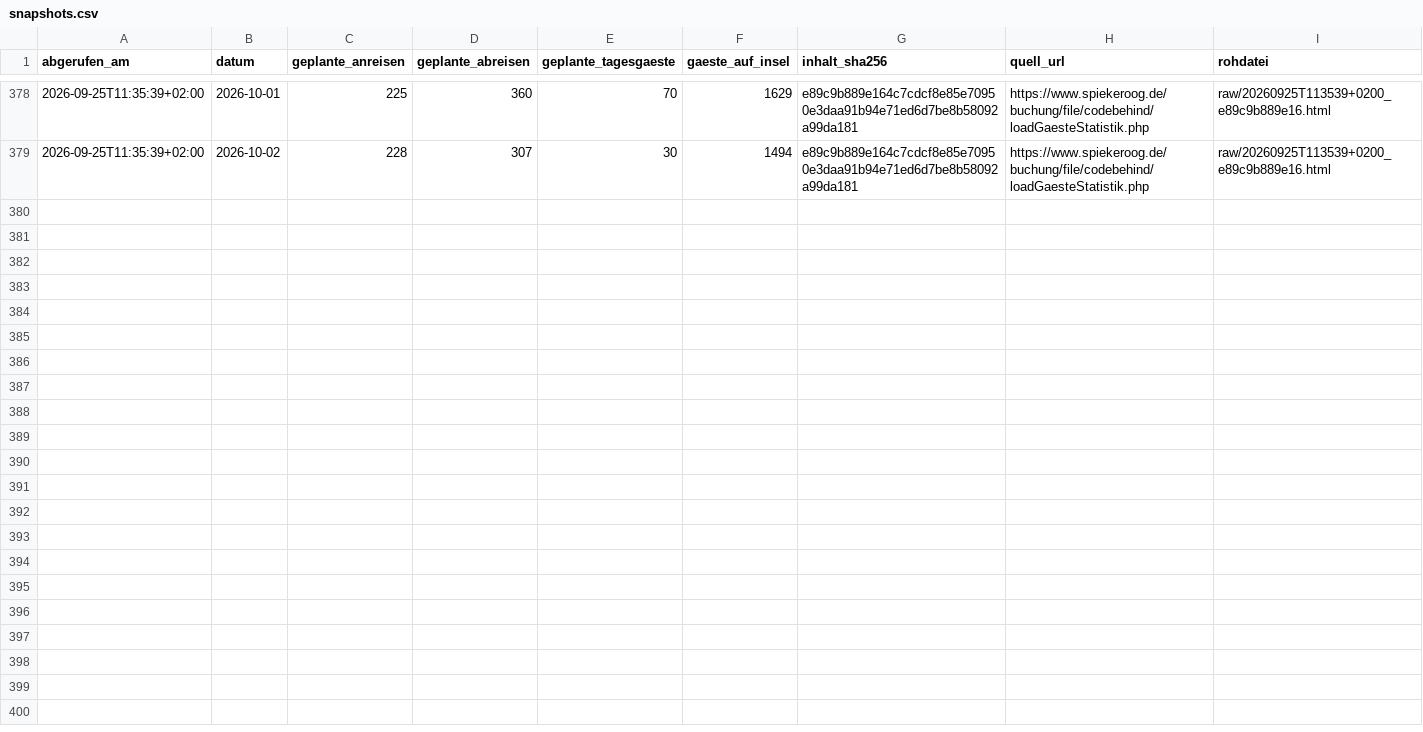
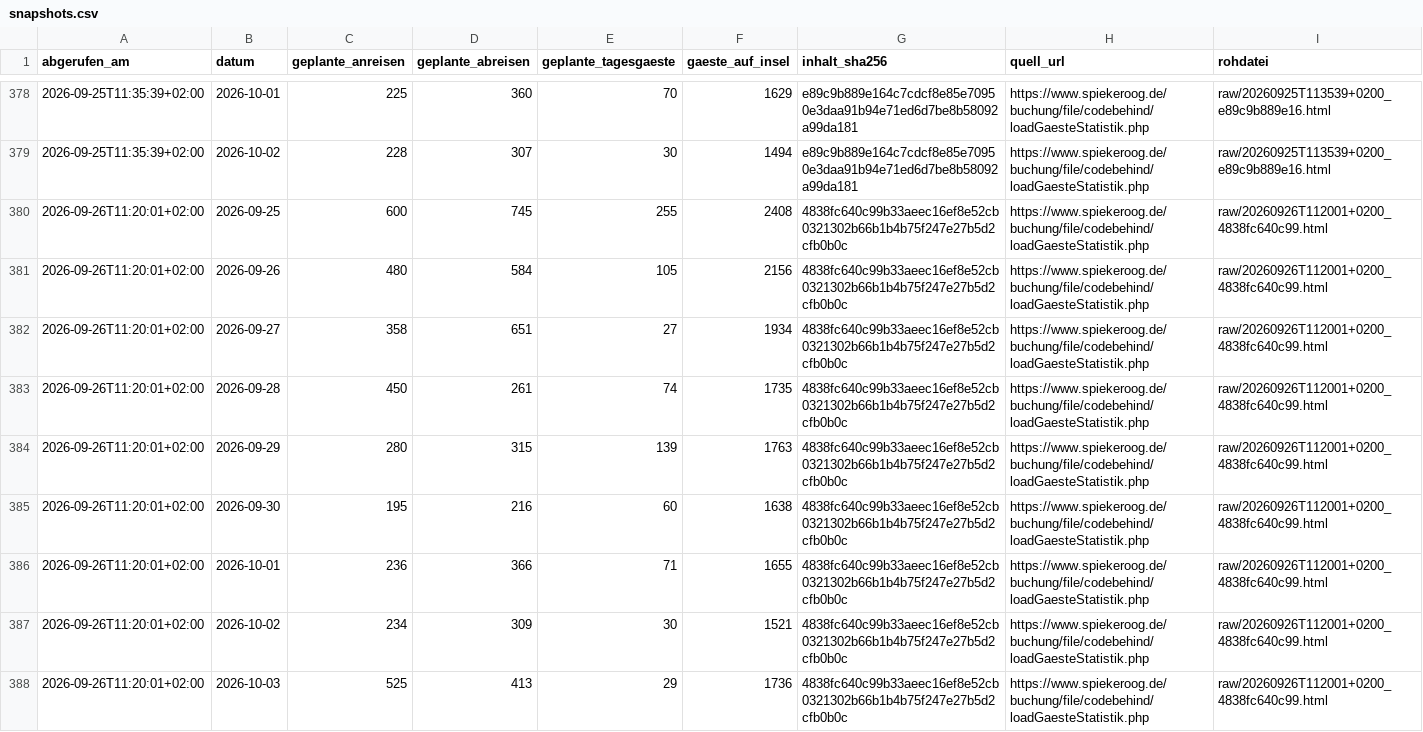
Before and after one commit to lleisner/spiekeroog-gaeste-archiv, a CSV file: archive/snapshots.csv, drawn as a sheet; only a part is shown, gaps mark what is left out.

```diff
--- a/archive/snapshots.csv
+++ b/archive/snapshots.csv
@@ -379 +379,10 @@ abgerufen_am,datum,geplante_anreisen,geplante_abreisen,geplante_tagesgaeste,gaes
 2026-09-25T11:35:39+02:00,2026-10-02,228,307,30,1494,e89c9b889e164c7cdcf8e85e70950e3daa91b94e71ed6d7be8b58092a99da181,https://www.spiekeroog.de/buchung/file/codebehind/loadGaesteStatistik.php,raw/20260925T113539+0200_e89c9b889e16.html
+2026-09-26T11:20:01+02:00,2026-09-25,600,745,255,2408,4838fc640c99b33aeec16ef8e52cb0321302b66b1b4b75f247e27b5d2cfb0b0c,https://www.spiekeroog.de/buchung/file/codebehind/loadGaesteStatistik.php,raw/20260926T112001+0200_4838fc640c99.html
+2026-09-26T11:20:01+02:00,2026-09-26,480,584,105,2156,4838fc640c99b33aeec16ef8e52cb0321302b66b1b4b75f247e27b5d2cfb0b0c,https://www.spiekeroog.de/buchung/file/codebehind/loadGaesteStatistik.php,raw/20260926T112001+0200_4838fc640c99.html
+2026-09-26T11:20:01+02:00,2026-09-27,358,651,27,1934,4838fc640c99b33aeec16ef8e52cb0321302b66b1b4b75f247e27b5d2cfb0b0c,https://www.spiekeroog.de/buchung/file/codebehind/loadGaesteStatistik.php,raw/20260926T112001+0200_4838fc640c99.html
+2026-09-26T11:20:01+02:00,2026-09-28,450,261,74,1735,4838fc640c99b33aeec16ef8e52cb0321302b66b1b4b75f247e27b5d2cfb0b0c,https://www.spiekeroog.de/buchung/file/codebehind/loadGaesteStatistik.php,raw/20260926T112001+0200_4838fc640c99.html
+2026-09-26T11:20:01+02:00,2026-09-29,280,315,139,1763,4838fc640c99b33aeec16ef8e52cb0321302b66b1b4b75f247e27b5d2cfb0b0c,https://www.spiekeroog.de/buchung/file/codebehind/loadGaesteStatistik.php,raw/20260926T112001+0200_4838fc640c99.html
+2026-09-26T11:20:01+02:00,2026-09-30,195,216,60,1638,4838fc640c99b33aeec16ef8e52cb0321302b66b1b4b75f247e27b5d2cfb0b0c,https://www.spiekeroog.de/buchung/file/codebehind/loadGaesteStatistik.php,raw/20260926T112001+0200_4838fc640c99.html
+2026-09-26T11:20:01+02:00,2026-10-01,236,366,71,1655,4838fc640c99b33aeec16ef8e52cb0321302b66b1b4b75f247e27b5d2cfb0b0c,https://www.spiekeroog.de/buchung/file/codebehind/loadGaesteStatistik.php,raw/20260926T112001+0200_4838fc640c99.html
+2026-09-26T11:20:01+02:00,2026-10-02,234,309,30,1521,4838fc640c99b33aeec16ef8e52cb0321302b66b1b4b75f247e27b5d2cfb0b0c,https://www.spiekeroog.de/buchung/file/codebehind/loadGaesteStatistik.php,raw/20260926T112001+0200_4838fc640c99.html
+2026-09-26T11:20:01+02:00,2026-10-03,525,413,29,1736,4838fc640c99b33aeec16ef8e52cb0321302b66b1b4b75f247e27b5d2cfb0b0c,https://www.spiekeroog.de/buchung/file/codebehind/loadGaesteStatistik.php,raw/20260926T112001+0200_4838fc640c99.html
```
Also changed, not shown: archive/gaestestatistik.csv, archive/latest.csv, 1 other file.
